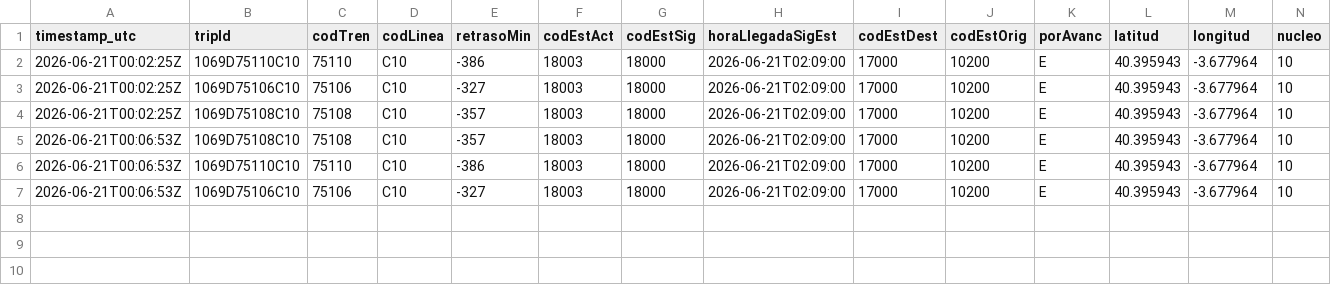
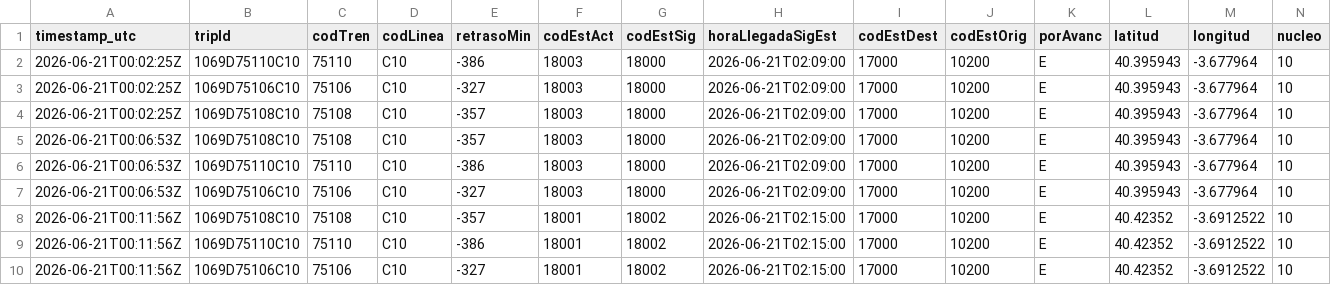
Before and after one commit to josernalist/renfe-cercanias, a CSV file: data/2026/06/flota-2026-06-21.csv, drawn as a sheet; only a part is shown; rows hold the shown columns only; the diff names each change by its address in the sheet, - before the commit and + after, or states it on an @@ line.

```diff
--- a/data/2026/06/flota-2026-06-21.csv
+++ b/data/2026/06/flota-2026-06-21.csv
+row 8: 2026-06-21T00:11:56Z | 1069D75108C10 | 75108 | C10 | -357 | 18001 | 18002 | 2026-06-21T02:15:00 | 17000 | 10200 | E | 40.42352 | -3.6912522 | 10
+row 9: 2026-06-21T00:11:56Z | 1069D75110C10 | 75110 | C10 | -386 | 18001 | 18002 | 2026-06-21T02:15:00 | 17000 | 10200 | E | 40.42352 | -3.6912522 | 10
+row 10: 2026-06-21T00:11:56Z | 1069D75106C10 | 75106 | C10 | -327 | 18001 | 18002 | 2026-06-21T02:15:00 | 17000 | 10200 | E | 40.42352 | -3.6912522 | 10
```
